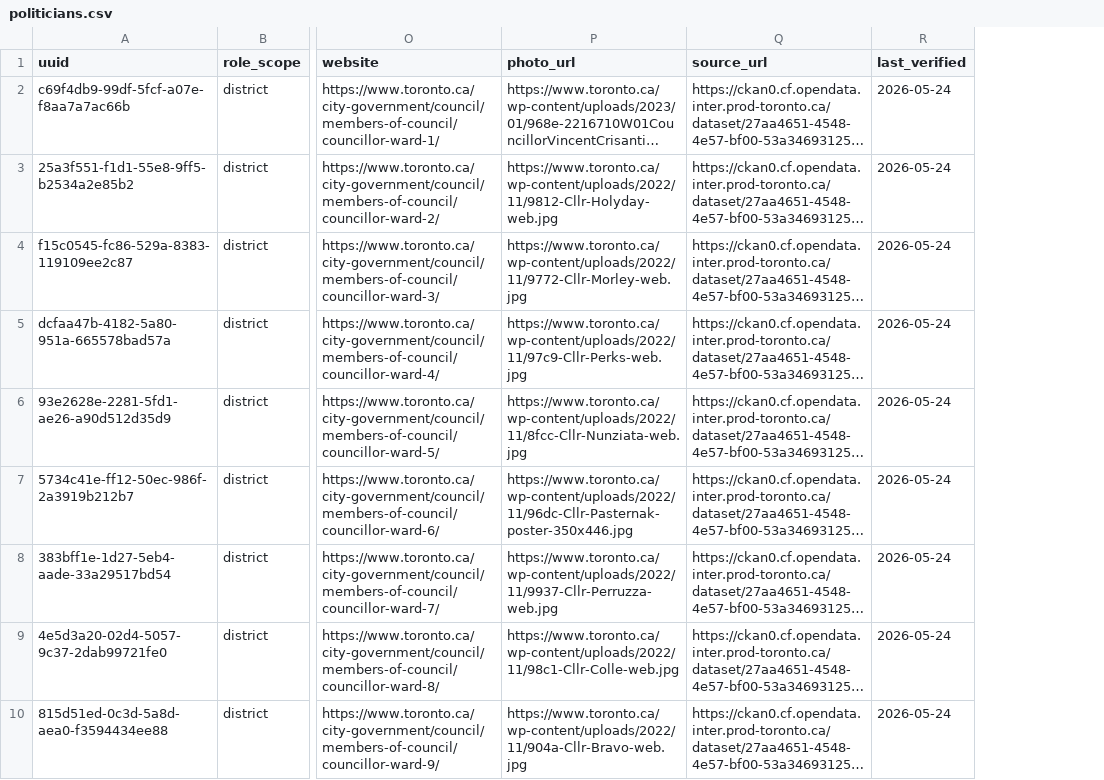
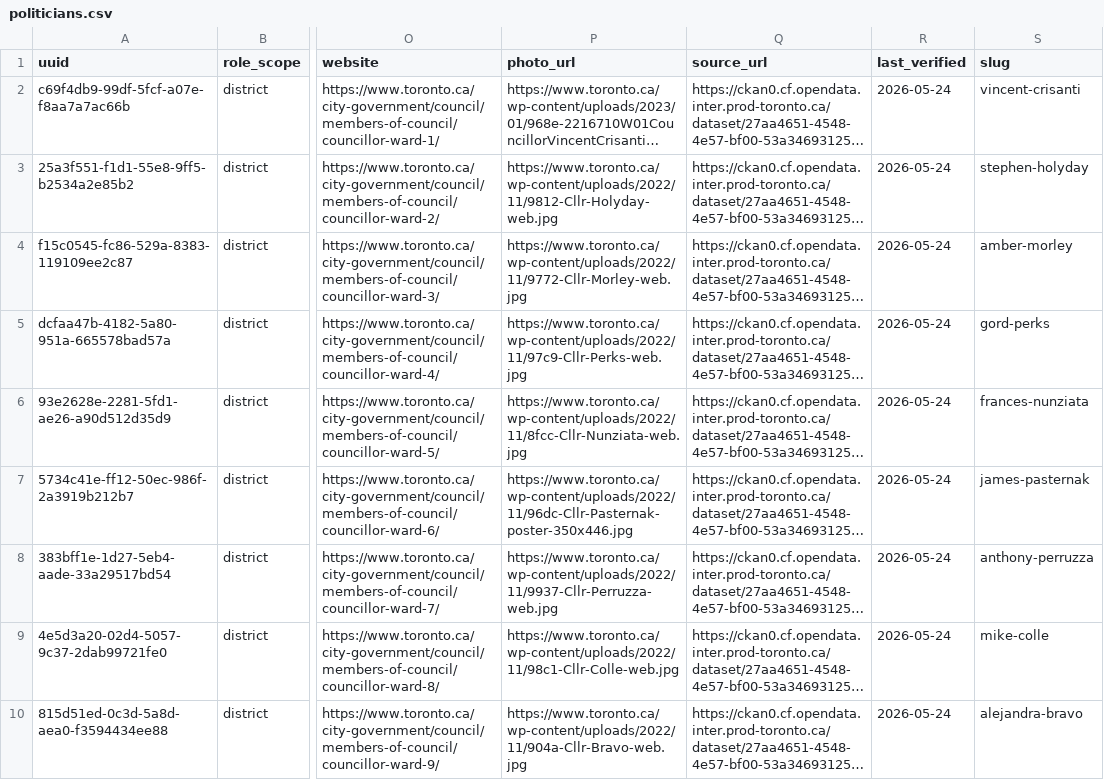
Before and after one commit to alihsyed-cmd/Parliament, a CSV file: data/ca_on_toronto/politicians.csv, drawn as a sheet; only a part is shown, gaps mark what is left out; long unchanged cells end in …; the diff names each change by its address in the sheet, - before the commit and + after, or states it on an @@ line.

```diff
--- a/data/ca_on_toronto/politicians.csv
+++ b/data/ca_on_toronto/politicians.csv
+column S (slug), rows 2-10: vincent-crisanti | stephen-holyday | amber-morley | gord-perks | frances-nunziata | james-pasternak | anthony-perruzza | mike-colle | alejandra-bravo
```
Also changed, not shown: data/ca_on_barrie/politicians.csv, data/ca_on_brampton/politicians.csv, 3 other files.
